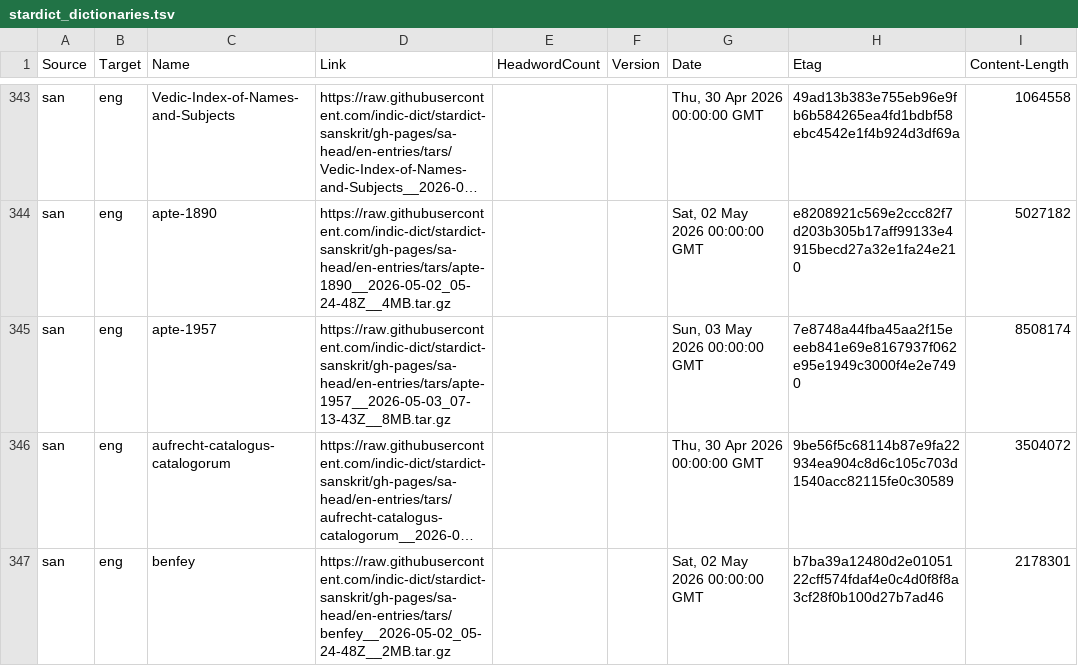
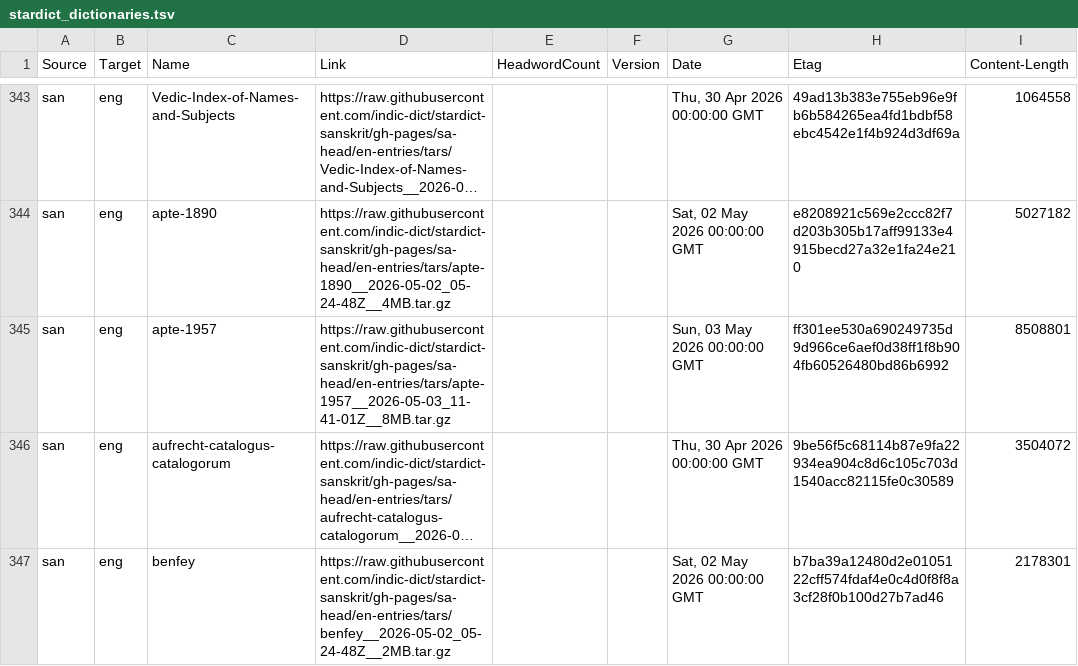
Before and after one commit to drdhaval2785/Stardict-lists, a TSV file: stardict_dictionaries.tsv, drawn as a sheet; only a part is shown, gaps mark what is left out; long unchanged cells end in …; the diff names each change by its address in the sheet, - before the commit and + after, or states it on an @@ line.

Commit message:
regen as of 2026-05-04

```diff
--- a/stardict_dictionaries.tsv
+++ b/stardict_dictionaries.tsv
-D345 (Link): https://raw.githubusercontent.com/indic-dict/stardict-sanskrit/gh-pages/sa-head/en-entries/tars/apte-1957__2026-05-03_07-13-43Z__8MB.tar.gz
+D345 (Link): https://raw.githubusercontent.com/indic-dict/stardict-sanskrit/gh-pages/sa-head/en-entries/tars/apte-1957__2026-05-03_11-41-01Z__8MB.tar.gz
-H345 (Etag): 7e8748a44fba45aa2f15eeeb841e69e8167937f062e95e1949c3000f4e2e7490
+H345 (Etag): ff301ee530a690249735d9d966ce6aef0d38ff1f8b904fb60526480bd86b6992
-I345 (Content-Length): 8508174
+I345 (Content-Length): 8508801
```
